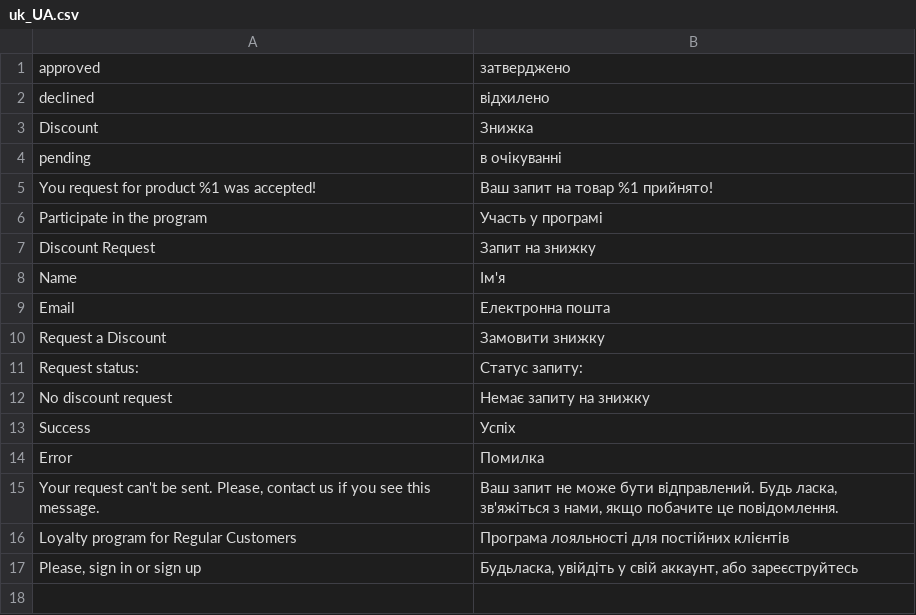
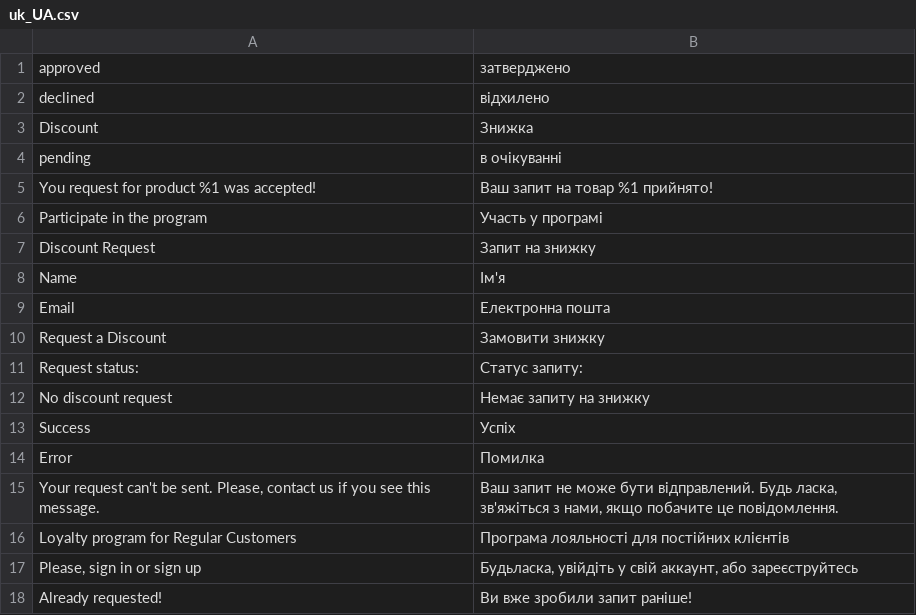
Before and after one commit to Viacheslav-Vahin/dv-campus_2020-2021_magento, a CSV file: app/code/Viacheslav/RegularCustomer/i18n/uk_UA.csv, drawn as a sheet; the diff names each change by its address in the sheet, - before the commit and + after, or states it on an @@ line.

Commit message:
#13 Cookies. Session. Session storage: Created a new controller to get requested Product IDs. Showed "Already requested!" message in the tab on the Product Page instead of the button.Removed unique key on customer_id + webstie_id.

```diff
--- a/app/code/Viacheslav/RegularCustomer/i18n/uk_UA.csv
+++ b/app/code/Viacheslav/RegularCustomer/i18n/uk_UA.csv
+row 18: Already requested! | Ви вже зробили запит раніше!
```
Also changed, not shown: app/code/Viacheslav/RegularCustomer/i18n/en_US.csv, 17 other files.
